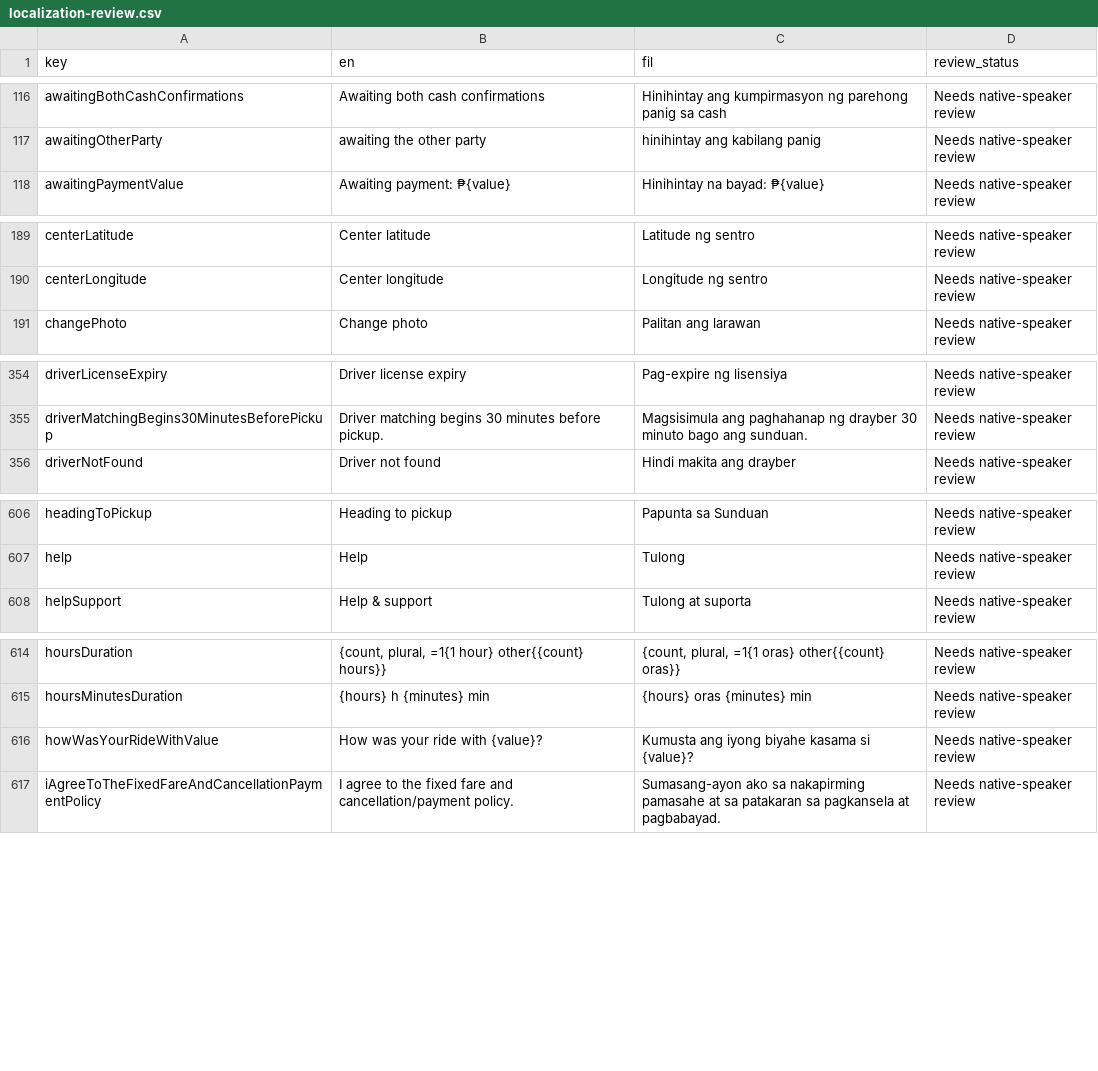
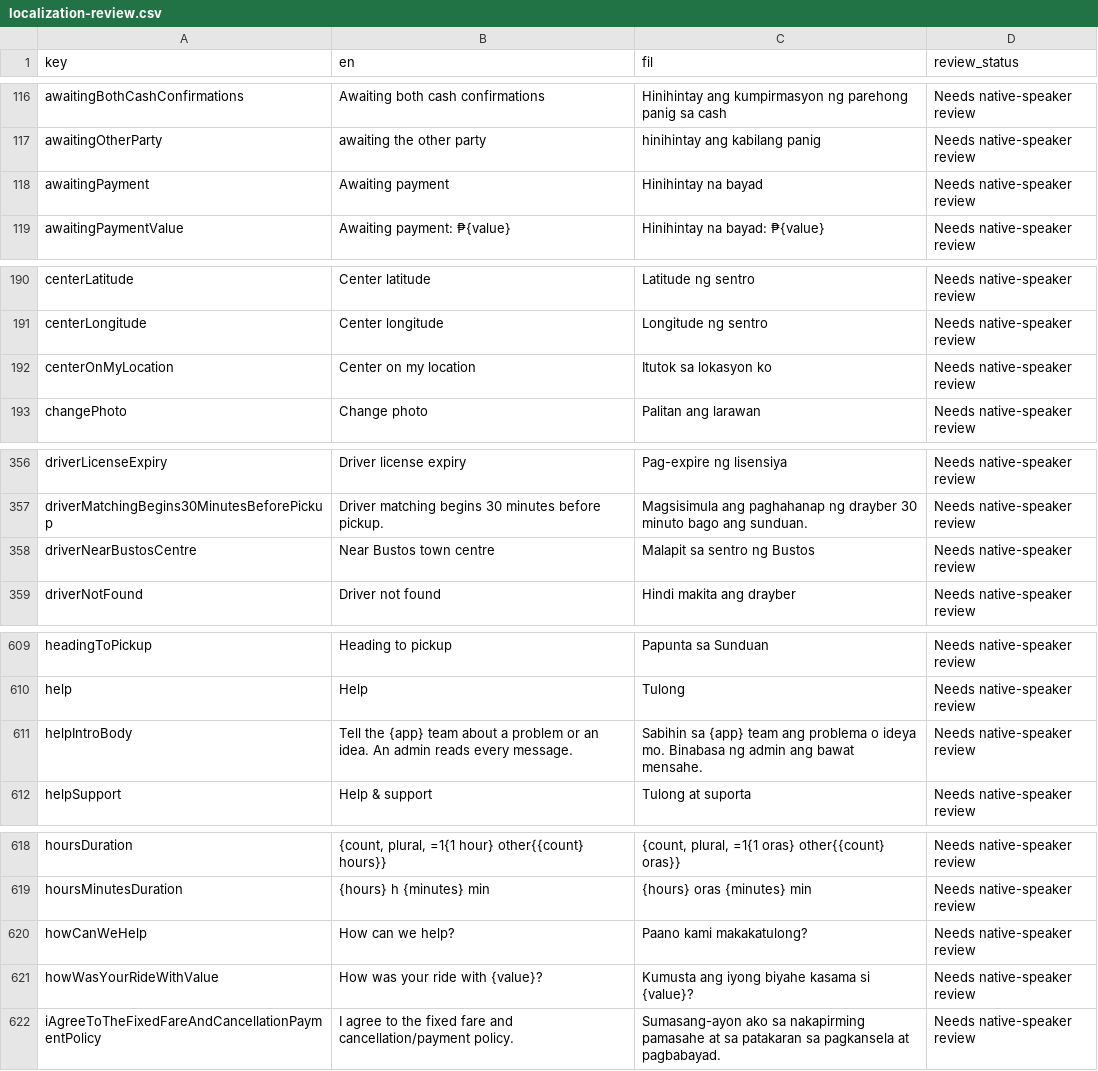
Before and after one commit to TraxexCo/tricgabay_app, a CSV file: docs/localization-review.csv, drawn as a sheet; only a part is shown, gaps mark what is left out; the diff covers the shown part only; the diff names each change by its address in the sheet, - before the commit and + after, or states it on an @@ line.

```diff
--- a/docs/localization-review.csv
+++ b/docs/localization-review.csv
+row 118: awaitingPayment | Awaiting payment | Hinihintay na bayad | Needs native-speaker review
+row 192: centerOnMyLocation | Center on my location | Itutok sa lokasyon ko | Needs native-speaker review
+row 358: driverNearBustosCentre | Near Bustos town centre | Malapit sa sentro ng Bustos | Needs native-speaker review
+row 611: helpIntroBody | Tell the {app} team about a problem or an idea. An admin reads every message. | Sabihin sa {app} team ang problema o ideya mo. Binabasa ng admin ang bawat mensahe. | Needs native-speaker review
+row 620: howCanWeHelp | How can we help? | Paano kami makakatulong? | Needs native-speaker review
```
Also changed, not shown: 6 added rows elsewhere in this file, 20 other files.
